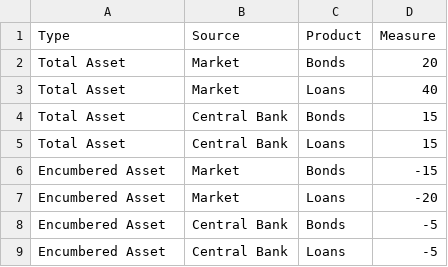
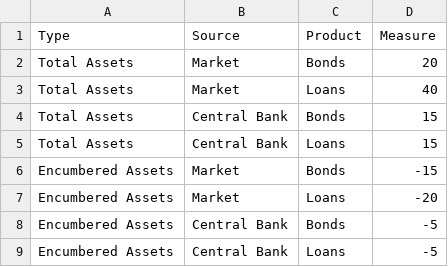
Before and after one commit to lmonno/tds_tutorial, a CSV file: CBC.csv, drawn as a sheet.

Commit message:
CBC new

```diff
--- a/CBC.csv
+++ b/CBC.csv
@@ -1,9 +1,9 @@
 Type;Source;Product;Measure
-Total Asset;Market;Bonds;20
-Total Asset;Market;Loans;40
-Total Asset;Central Bank;Bonds;15
-Total Asset;Central Bank;Loans;15
-Encumbered Asset;Market;Bonds;-15
-Encumbered Asset;Market;Loans;-20
-Encumbered Asset;Central Bank;Bonds;-5
-Encumbered Asset;Central Bank;Loans;-5
+Total Assets;Market;Bonds;20
+Total Assets;Market;Loans;40
+Total Assets;Central Bank;Bonds;15
+Total Assets;Central Bank;Loans;15
+Encumbered Assets;Market;Bonds;-15
+Encumbered Assets;Market;Loans;-20
+Encumbered Assets;Central Bank;Bonds;-5
+Encumbered Assets;Central Bank;Loans;-5
```
